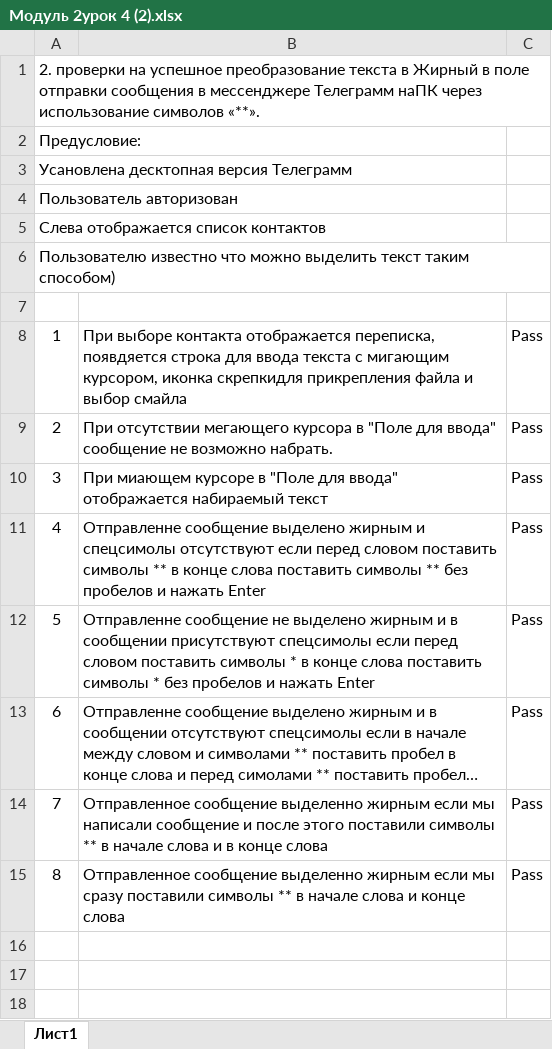
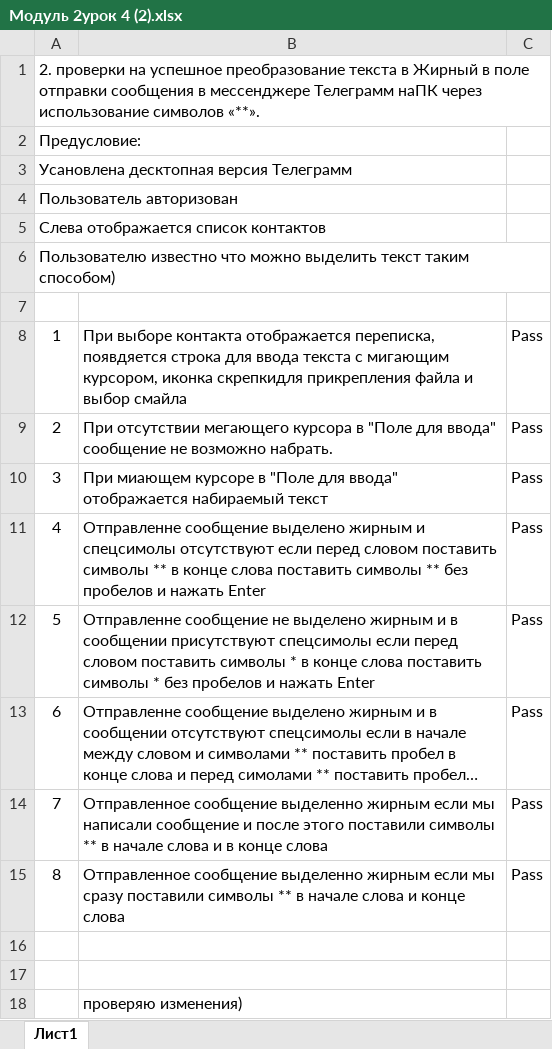
Before and after one commit to annair0000/My-files-on-the-GitHub, an Excel workbook: Модуль 2урок 4 (2).xlsx, sheet Лист1, drawn as a sheet; long unchanged cells end in …; values as stored, in another font and other column widths than the file's, no borders; conditional formats not drawn; the diff names each change by its address in the sheet, - before the commit and + after, or states it on an @@ line.

Commit message:
commit 2
проверила изменения

```diff
--- a/Модуль 2урок 4 (2).xlsx (sheet Лист1)
+++ b/Модуль 2урок 4 (2).xlsx (sheet Лист1)
+row 16: (empty)
+row 17: (empty)
+row 18:  | проверяю изменения)
```
